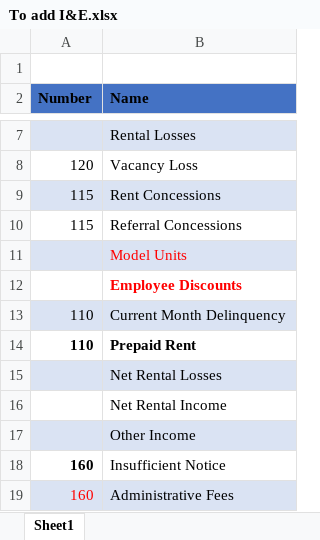
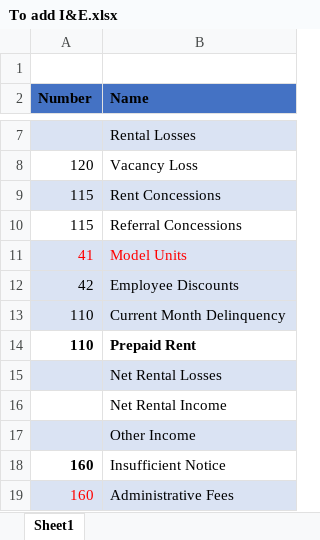
Before and after one commit to riescogk/keystone-os, an Excel workbook: src/lib/automation/ie/reference/To add I&E.xlsx, sheet Sheet1, drawn as a sheet; only a part is shown, gaps mark what is left out; values as stored, in another font and other column widths than the file's, no borders; the diff names each change by its address in the sheet, - before the commit and + after, or states it on an @@ line.

```diff
--- a/src/lib/automation/ie/reference/To add I&E.xlsx (sheet Sheet1)
+++ b/src/lib/automation/ie/reference/To add I&E.xlsx (sheet Sheet1)
-A11 (Number): (empty)
+A11 (Number): 41
-A12 (Number): (empty)
+A12 (Number): 42
-A12:B12 fill: none
+A12:B12 fill: #DAE3F3
@@ B12 bold: on → off, text colour: #FF0000 → black @@
```
Also changed, not shown: 1 other file.
